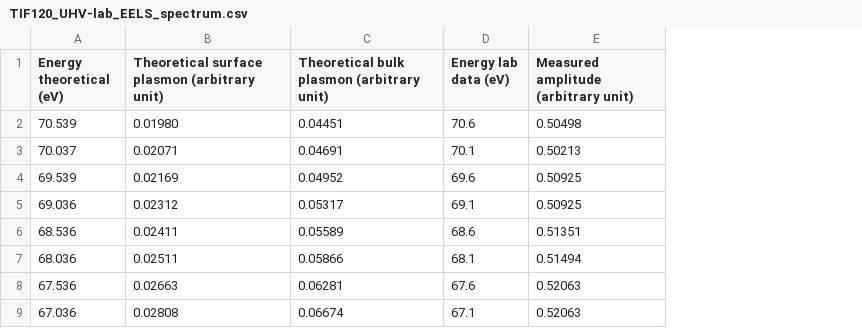
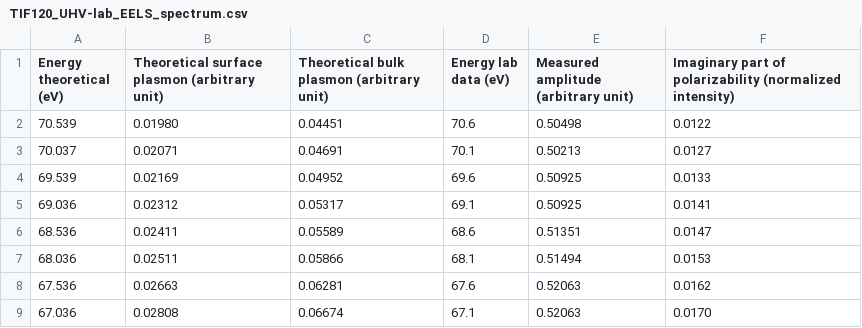
Before and after one commit to GottfridOlsson/Plot-Data, a CSV file: CSV/TIF120_UHV-lab_EELS_spectrum.csv, drawn as a sheet; only a part is shown; the diff names each change by its address in the sheet, - before the commit and + after, or states it on an @@ line.

Commit message:
Update TIF120_UHV-lab_EELS_spectrum.csv

```diff
--- a/CSV/TIF120_UHV-lab_EELS_spectrum.csv
+++ b/CSV/TIF120_UHV-lab_EELS_spectrum.csv
+column F, rows 1-9: Imaginary part of polarizability (normalized intensity) | 0.0122 | 0.0127 | 0.0133 | 0.0141 | 0.0147 | 0.0153 | 0.0162 | 0.0170
```
